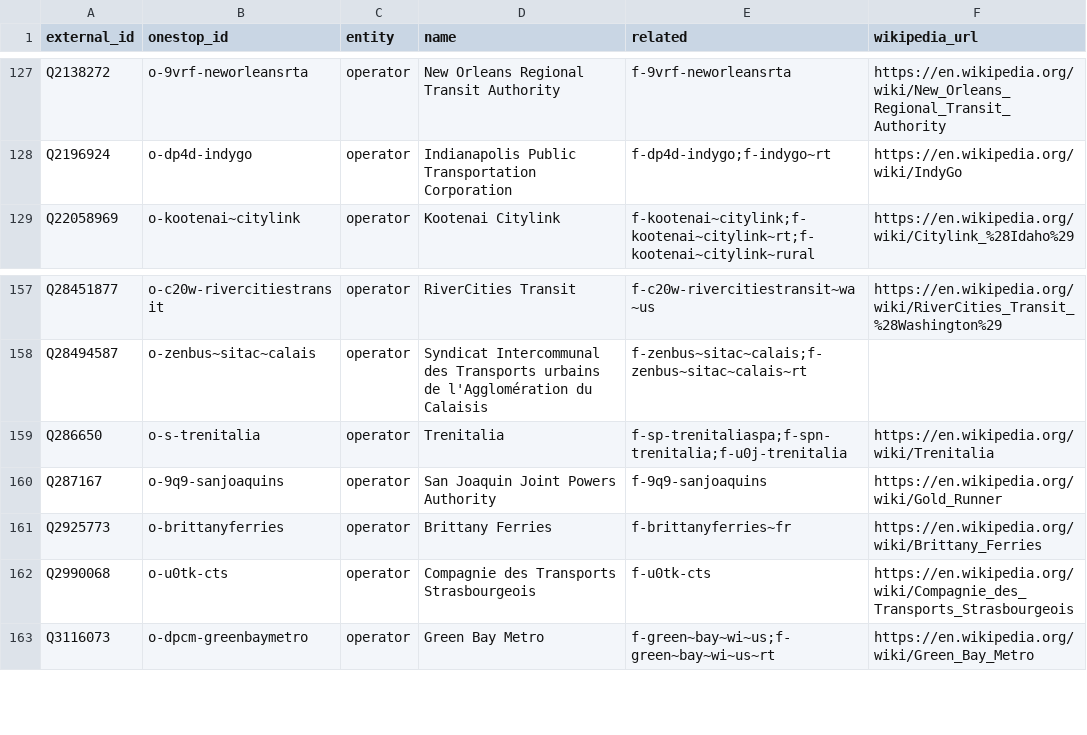
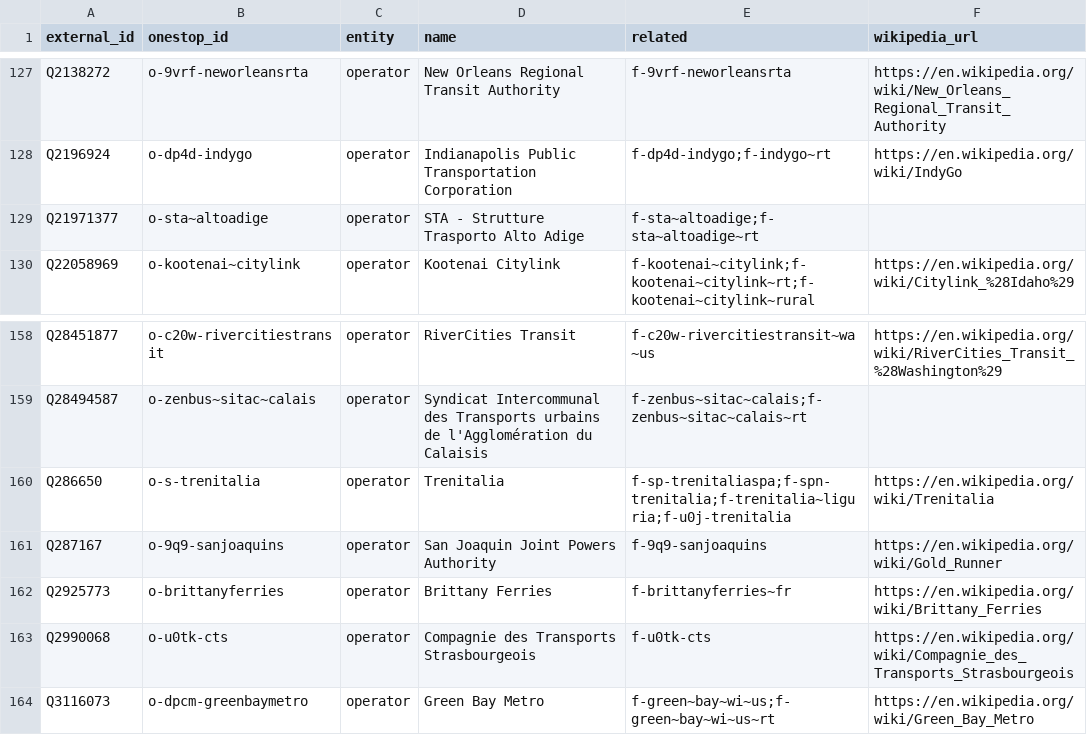
Before and after one commit to transitland/transitland-atlas, a CSV file: crosswalks/wikidata.csv, drawn as a sheet; only a part is shown, gaps mark what is left out.

```diff
--- a/crosswalks/wikidata.csv
+++ b/crosswalks/wikidata.csv
@@ -128,2 +128,3 @@ Q2138272,o-9vrf-neworleansrta,operator,New Orleans Regional Transit Authority,f-
 Q2196924,o-dp4d-indygo,operator,Indianapolis Public Transportation Corporation,f-dp4d-indygo;f-indygo~rt,https://en.wikipedia.org/wiki/IndyGo
+Q21971377,o-sta~altoadige,operator,STA - Strutture Trasporto Alto Adige,f-sta~altoadige;f-sta~altoadige~rt,
 Q22058969,o-kootenai~citylink,operator,Kootenai Citylink,f-kootenai~citylink;f-kootenai~citylink~rt;f-kootenai~citylink~rural,https://en.wikipedia.org/wiki/Citylink_%28Idaho%29
@@ -158,3 +159,3 @@ Q28451877,o-c20w-rivercitiestransit,operator,RiverCities Transit,f-c20w-rivercit
 Q28494587,o-zenbus~sitac~calais,operator,Syndicat Intercommunal des Transports urbains de l'Agglomération du Calaisis,f-zenbus~sitac~calais;f-zenbus~sitac~calais~rt,
-Q286650,o-s-trenitalia,operator,Trenitalia,f-sp-trenitaliaspa;f-spn-trenitalia;f-u0j-trenitalia,https://en.wikipedia.org/wiki/Trenitalia
+Q286650,o-s-trenitalia,operator,Trenitalia,f-sp-trenitaliaspa;f-spn-trenitalia;f-trenitalia~liguria;f-u0j-trenitalia,https://en.wikipedia.org/wiki/Trenitalia
 Q287167,o-9q9-sanjoaquins,operator,San Joaquin Joint Powers Authority,f-9q9-sanjoaquins,https://en.wikipedia.org/wiki/Gold_Runner
```
